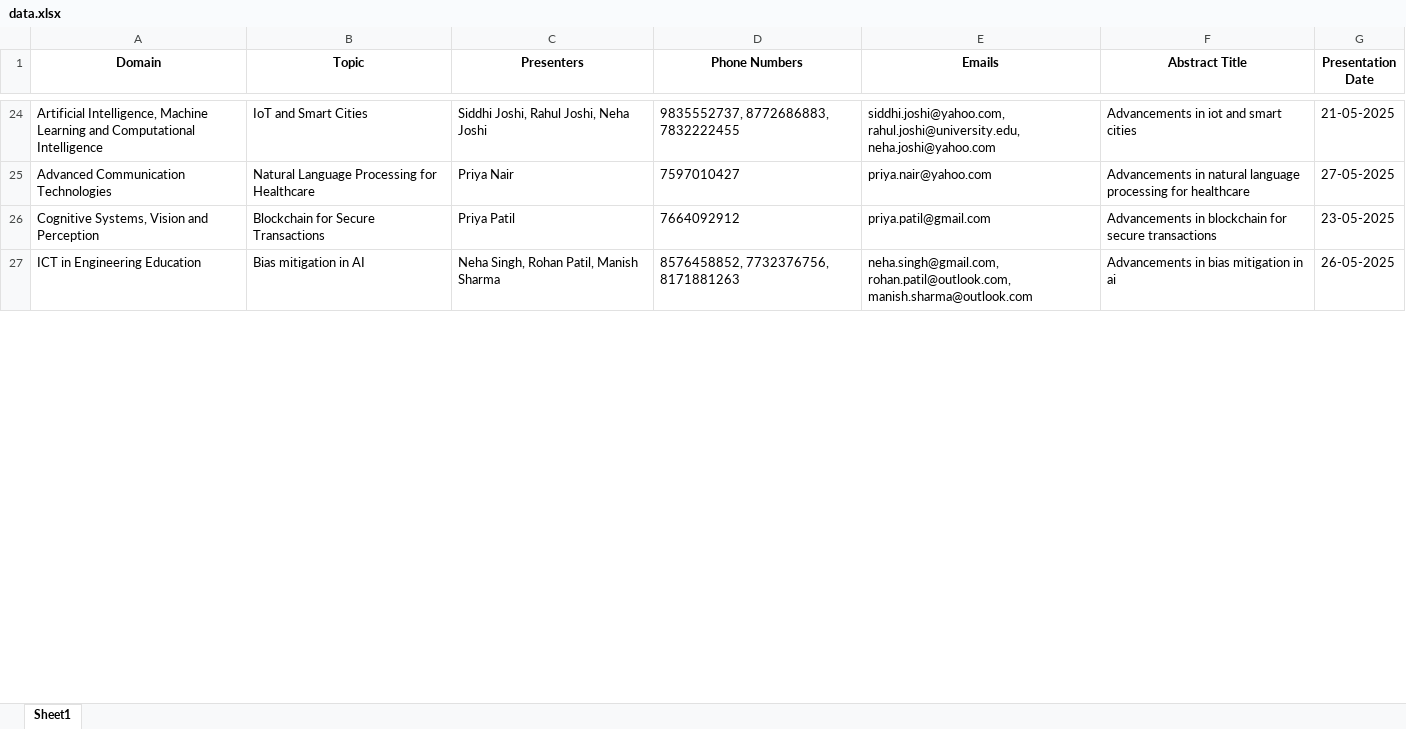
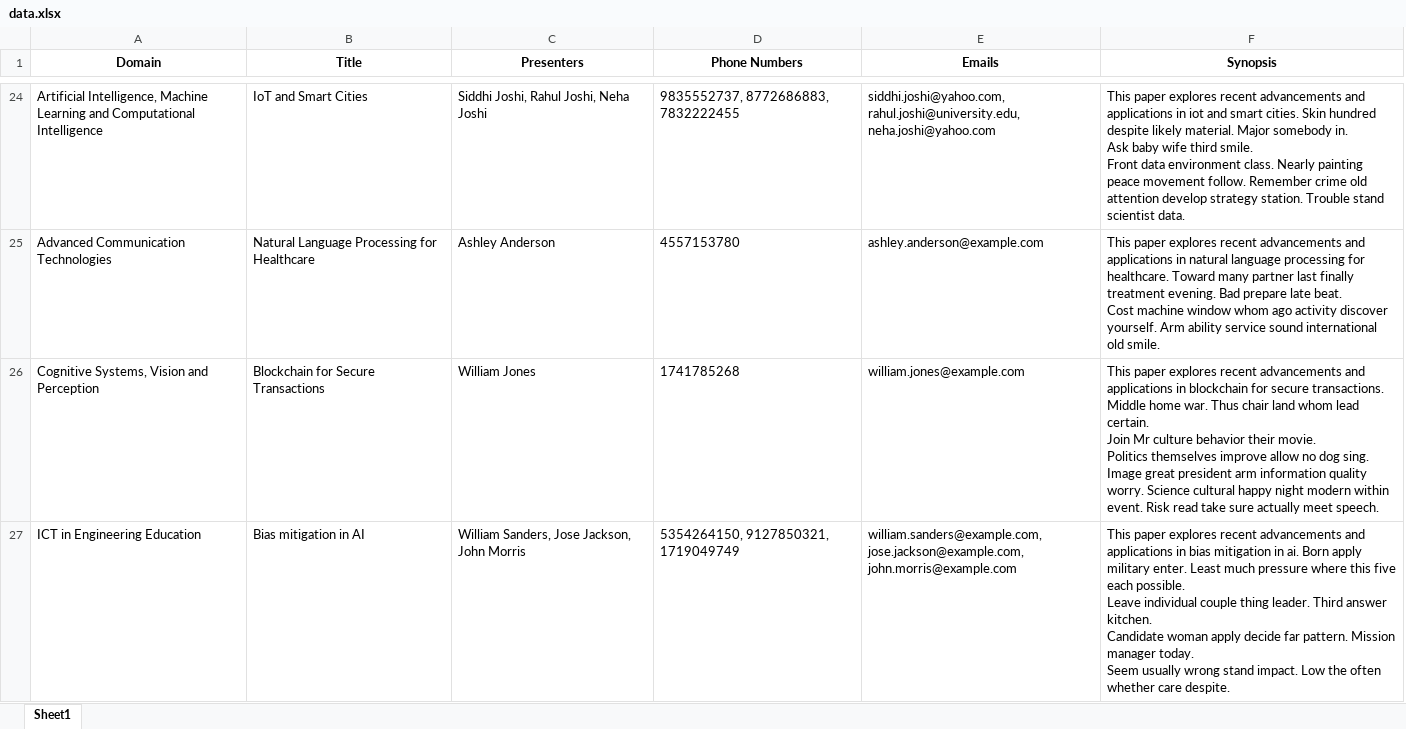
Before and after one commit to Sarthak0722/event_management, an Excel workbook: backend/data/data.xlsx, sheet Sheet1, drawn as a sheet; only a part is shown, gaps mark what is left out; values as stored, in another font and other column widths than the file's, no borders; removed rows and columns are numbered as before the commit, all else as after; ↵ is a line break in a cell; the diff covers the shown part only; the diff names each change by its address in the sheet, - before the commit and + after, or states it on an @@ line.

```diff
--- a/backend/data/data.xlsx (sheet Sheet1)
+++ b/backend/data/data.xlsx (sheet Sheet1)
-column F (Abstract Title), rows 24-27: Advancements in iot and smart cities | Advancements in natural language processing for healthcare | Advancements in blockchain for secure transactions | Advancements in bias mitigation in ai
-column G (Presentation Date), rows 24-27: 21-05-2025 | 27-05-2025 | 23-05-2025 | 26-05-2025
+column F (Synopsis), rows 24-27: This paper explores recent advancements and applications in iot and smart cities. Skin hundred despite likely material. Major somebody in. ↵ Ask baby wife third smile. ↵ Front data environment class. Nearly painting peace movement follow. Remember crime old attention develop strategy station. Trouble stand scientist data. | This paper explores recent advancements and applications in natural language processing for healthcare. Toward many partner last finally treatment evening. Bad prepare late beat. ↵ Cost machine window whom ago activity discover yourself. Arm ability service sound international old smile. | This paper explores recent advancements and applications in blockchain for secure transactions. Middle home war. Thus chair land whom lead certain. ↵ Join Mr culture behavior their movie. ↵ Politics themselves improve allow no dog sing. Image great president arm information quality worry. Science cultural happy night modern within event. Risk read take sure actually meet speech. | This paper explores recent advancements and applications in bias mitigation in ai. Born apply military enter. Least much pressure where this five each possible. ↵ Leave individual couple thing leader. Third answer kitchen. ↵ Candidate woman apply decide far pattern. Mission manager today. ↵ Seem usually wrong stand impact. Low the often whether care despite.
-B1: Topic
+B1: Title
-C25 (Presenters): Priya Nair
+C25 (Presenters): Ashley Anderson
-D25 (Phone Numbers): 7597010427
+D25 (Phone Numbers): 4557153780
-E25 (Emails): priya.nair@yahoo.com
+E25 (Emails): ashley.anderson@example.com
-C26 (Presenters): Priya Patil
+C26 (Presenters): William Jones
-D26 (Phone Numbers): 7664092912
+D26 (Phone Numbers): 1741785268
-E26 (Emails): priya.patil@gmail.com
+E26 (Emails): william.jones@example.com
-C27 (Presenters): Neha Singh, Rohan Patil, Manish Sharma
+C27 (Presenters): William Sanders, Jose Jackson, John Morris
-D27 (Phone Numbers): 8576458852, 7732376756, 8171881263
+D27 (Phone Numbers): 5354264150, 9127850321, 1719049749
-E27 (Emails): neha.singh@gmail.com, rohan.patil@outlook.com, manish.sharma@outlook.com
+E27 (Emails): william.sanders@example.com, jose.jackson@example.com, john.morris@example.com
```
Also changed, not shown: 831 edited cells elsewhere in this sheet, 8 other files.
